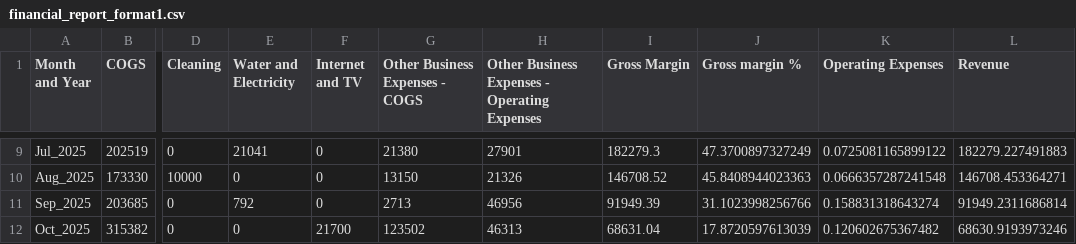
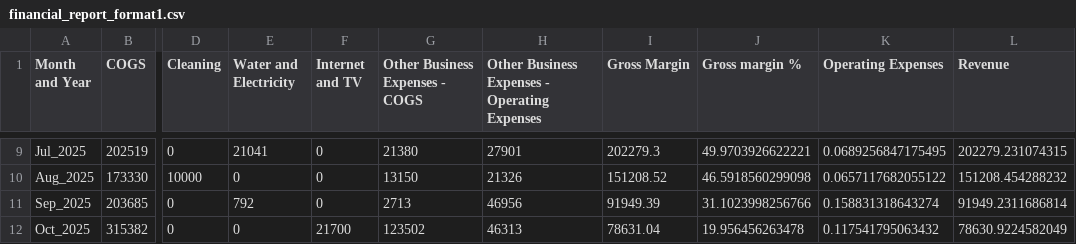
Before and after one commit to Russell-Shean/staycasa, a CSV file: data/financial_report_format1.csv, drawn as a sheet; only a part is shown, gaps mark what is left out; the diff covers the shown part only; the diff names each change by its address in the sheet, - before the commit and + after, or states it on an @@ line.

```diff
--- a/data/financial_report_format1.csv
+++ b/data/financial_report_format1.csv
-I9 (Gross Margin): 182279.3
+I9 (Gross Margin): 202279.3
-J9 (Gross margin %): 47.3700897327249
+J9 (Gross margin %): 49.9703926622221
-K9 (Operating Expenses): 0.0725081165899122
+K9 (Operating Expenses): 0.0689256847175495
-L9 (Revenue): 182279.227491883
+L9 (Revenue): 202279.231074315
-I10 (Gross Margin): 146708.52
+I10 (Gross Margin): 151208.52
-J10 (Gross margin %): 45.8408944023363
+J10 (Gross margin %): 46.5918560299098
-K10 (Operating Expenses): 0.0666357287241548
+K10 (Operating Expenses): 0.0657117682055122
-L10 (Revenue): 146708.453364271
+L10 (Revenue): 151208.454288232
-I12 (Gross Margin): 68631.04
+I12 (Gross Margin): 78631.04
-J12 (Gross margin %): 17.8720597613039
+J12 (Gross margin %): 19.956456263478
-K12 (Operating Expenses): 0.120602675367482
+K12 (Operating Expenses): 0.117541795063432
-L12 (Revenue): 68630.9193973246
+L12 (Revenue): 78630.9224582049
```
Also changed, not shown: 30 edited cells elsewhere in this file, data/financial_report_format2.csv, 1 other file.
